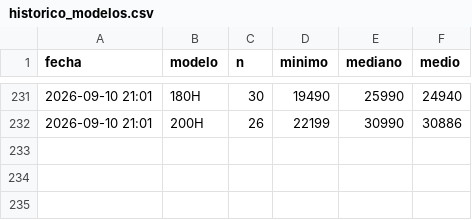
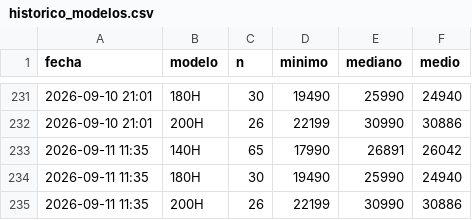
Before and after one commit to Over84sp/coches-corolla, a CSV file: .data/historico_modelos.csv, drawn as a sheet; only a part is shown, gaps mark what is left out.

```diff
--- a/.data/historico_modelos.csv
+++ b/.data/historico_modelos.csv
@@ -232 +232,4 @@ fecha,modelo,n,minimo,mediano,medio
 2026-09-10 21:01,200H,26,22199,30990,30886
+2026-09-11 11:35,140H,65,17990,26891,26042
+2026-09-11 11:35,180H,30,19490,25990,24940
+2026-09-11 11:35,200H,26,22199,30990,30886
```
Also changed, not shown: .data/anuncios.csv, .data/comentarios.csv, 8 other files.
